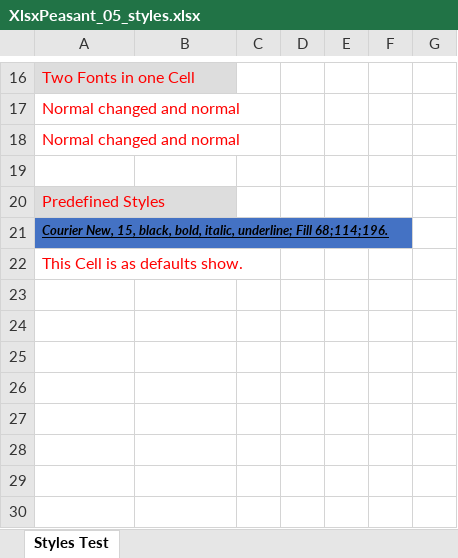
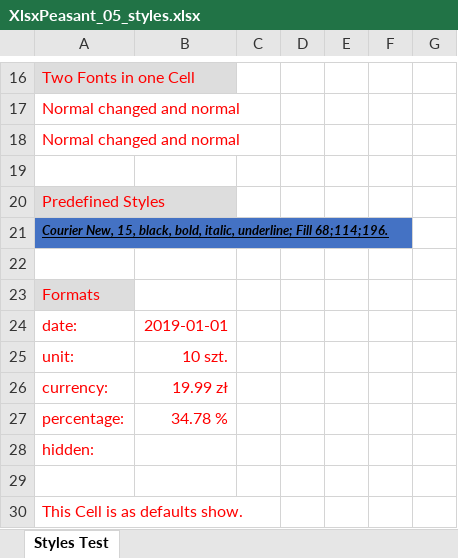
Before and after one commit to przeslijmi/XlsxPeasant, an Excel workbook: examples/XlsxPeasant_05_styles.xlsx, sheet Styles Test, drawn as a sheet; only a part is shown, gaps mark what is left out; values as stored, in another font and other column widths than the file's, no borders; the diff names each change by its address in the sheet, - before the commit and + after, or states it on an @@ line.

```diff
--- a/examples/XlsxPeasant_05_styles.xlsx (sheet Styles Test)
+++ b/examples/XlsxPeasant_05_styles.xlsx (sheet Styles Test)
+row 22: (empty)
+row 23: Formats
+row 24: date: | 2019-01-01
+row 25: unit: | 10 szt.
+row 26: currency: | 19.99 zł
+row 27: percentage: | 34.78 %
+row 28: hidden:
+row 29: (empty)
```
Also changed, not shown: examples/XlsxPeasant_01_simplestTest.xlsx, examples/XlsxPeasant_02_colorsTest.xlsx, 42 other files.
